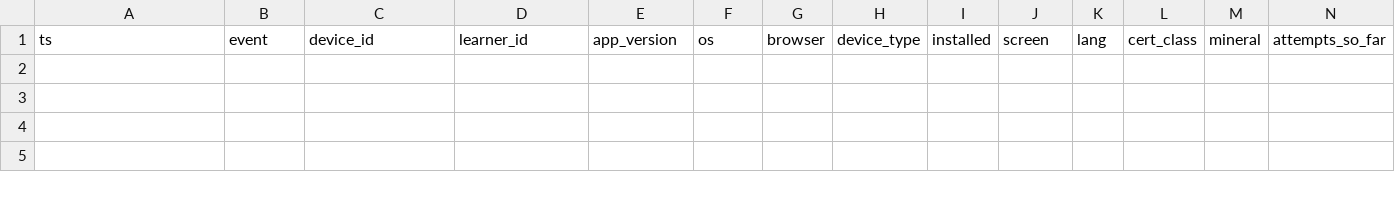
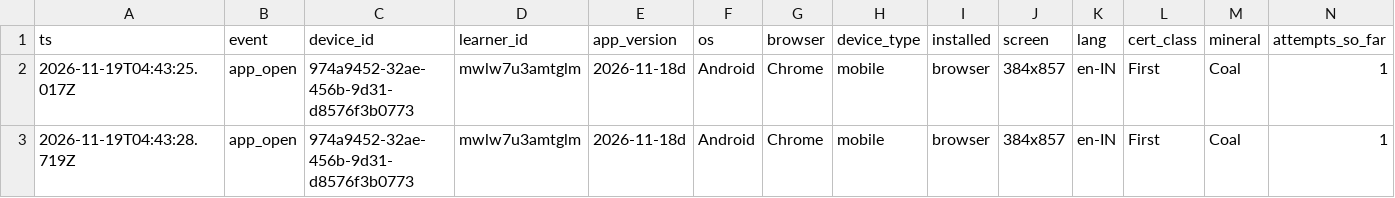
Before and after one commit to girish-vastrakar/osh_mock, a CSV file: data.csv, drawn as a sheet; only a part is shown; rows hold the shown columns only; the diff names each change by its address in the sheet, - before the commit and + after, or states it on an @@ line.

```diff
--- a/data.csv
+++ b/data.csv
+row 2: 2026-11-19T04:43:25.017Z | app_open | 974a9452-32ae-456b-9d31-d8576f3b0773 | mwlw7u3amtglm | 2026-11-18d | Android | Chrome | mobile | browser | 384x857 | en-IN | First | Coal | 1
+row 3: 2026-11-19T04:43:28.719Z | app_open | 974a9452-32ae-456b-9d31-d8576f3b0773 | mwlw7u3amtglm | 2026-11-18d | Android | Chrome | mobile | browser | 384x857 | en-IN | First | Coal | 1
```
Also changed, not shown: 1 other file.
